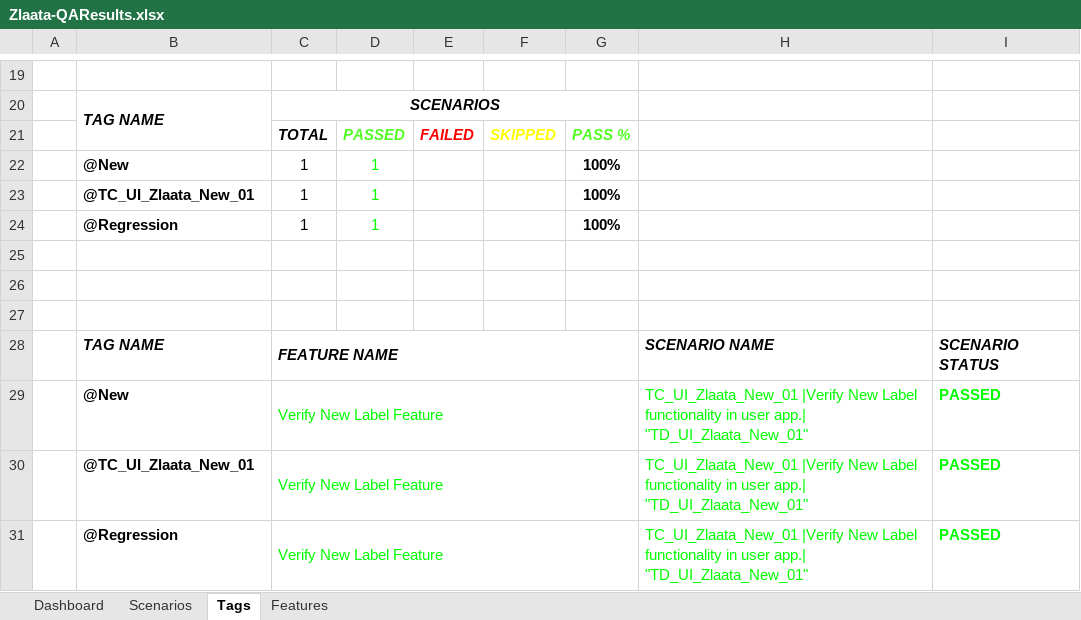
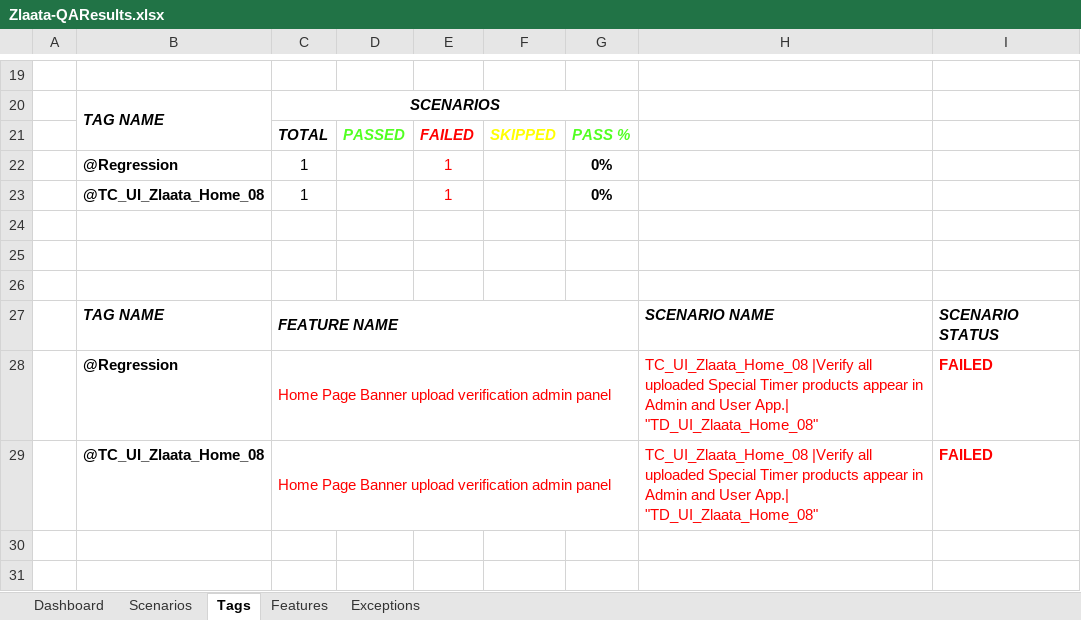
Before and after one commit to ZlaataAutomation/ZlaataQAsever, an Excel workbook: reports/Extent-Report/Zlaata-QAResults.xlsx, sheet Tags, drawn as a sheet; only a part is shown, gaps mark what is left out; values as stored, in another font and other column widths than the file's, no borders; charts and pictures not drawn; removed rows and columns are numbered as before the commit, all else as after; the diff names each change by its address in the sheet, - before the commit and + after, or states it on an @@ line.

```diff
--- a/reports/Extent-Report/Zlaata-QAResults.xlsx (sheet Tags)
+++ b/reports/Extent-Report/Zlaata-QAResults.xlsx (sheet Tags)
+sheet tab: Exceptions
-row 22:  | @New | 1 | 1 |  |  | 100%
-row 23:  | @TC_UI_Zlaata_New_01 | 1 | 1 |  |  | 100%
-row 24:  | @Regression | 1 | 1 |  |  | 100%
+row 22:  | @Regression | 1 |  | 1 |  | 0%
+row 23:  | @TC_UI_Zlaata_Home_08 | 1 |  | 1 |  | 0%
-row 29:  | @New | Verify New Label Feature |  |  |  |  | TC_UI_Zlaata_New_01 |Verify New Label functionality in user app.| "TD_UI_Zlaata_New_01" | PASSED
-row 30:  | @TC_UI_Zlaata_New_01 | Verify New Label Feature |  |  |  |  | TC_UI_Zlaata_New_01 |Verify New Label functionality in user app.| "TD_UI_Zlaata_New_01" | PASSED
-row 31:  | @Regression | Verify New Label Feature |  |  |  |  | TC_UI_Zlaata_New_01 |Verify New Label functionality in user app.| "TD_UI_Zlaata_New_01" | PASSED
+row 28:  | @Regression | Home Page Banner upload verification admin panel |  |  |  |  | TC_UI_Zlaata_Home_08 |Verify all uploaded Special Timer products appear in Admin and User App.| "TD_UI_Zlaata_Home_08" | FAILED
+row 29:  | @TC_UI_Zlaata_Home_08 | Home Page Banner upload verification admin panel |  |  |  |  | TC_UI_Zlaata_Home_08 |Verify all uploaded Special Timer products appear in Admin and User App.| "TD_UI_Zlaata_Home_08" | FAILED
```
Also changed, not shown: sheet Dashboard, sheet Features, sheet Scenarios, charts or pictures, 11 other files.
